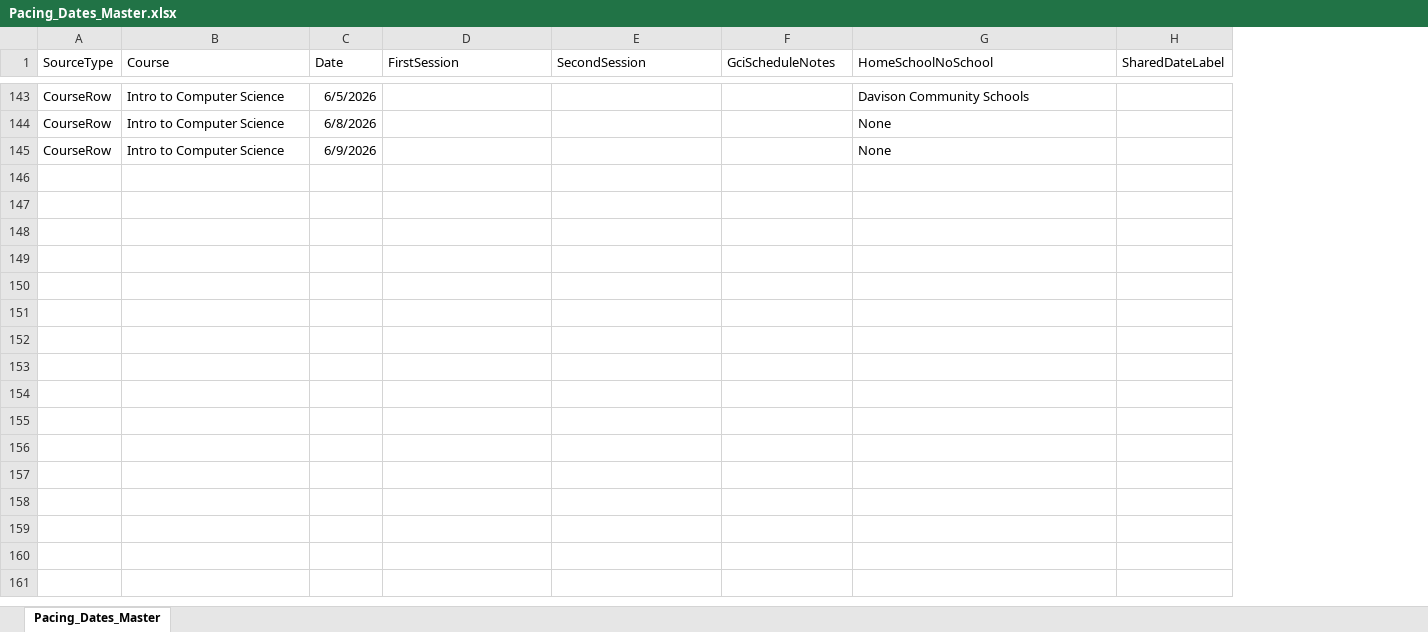
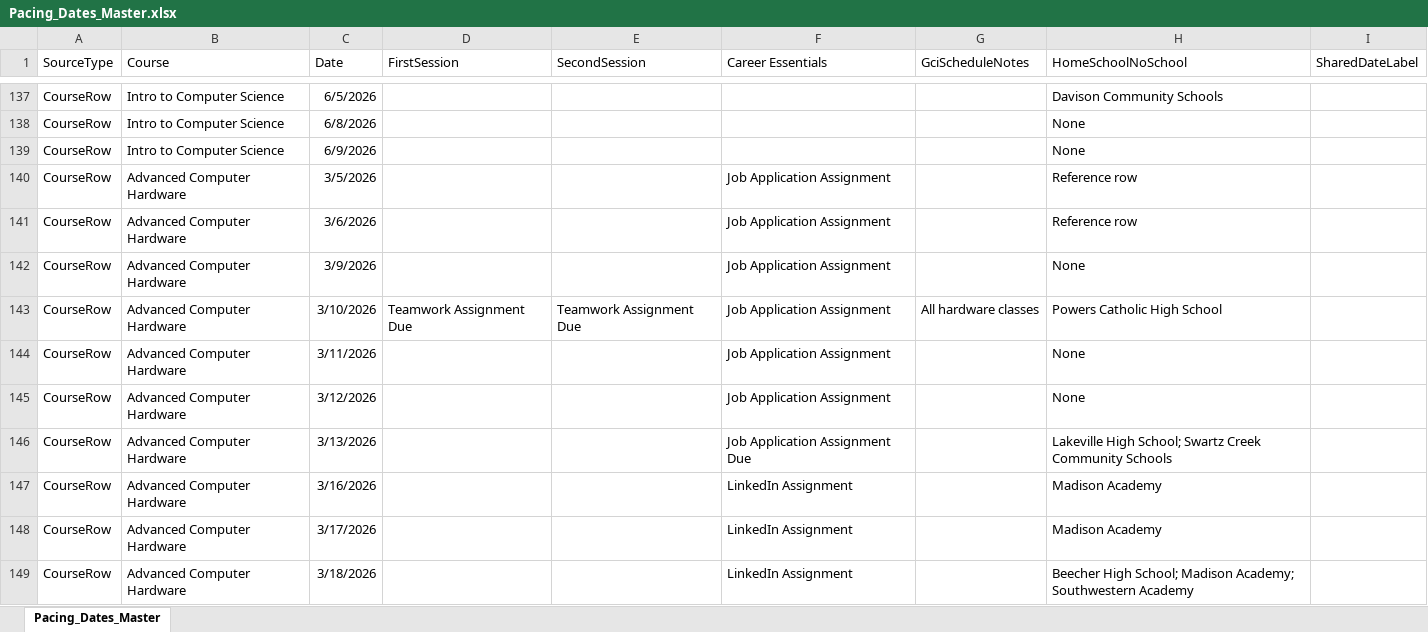
Before and after one commit to aspiece/GCI, an Excel workbook: Pacing_Dates_Master.xlsx, sheet Pacing_Dates_Master, drawn as a sheet; only a part is shown, gaps mark what is left out; values as stored, in another font and other column widths than the file's, no borders; the diff covers the shown part only; the diff names each change by its address in the sheet, - before the commit and + after, or states it on an @@ line.

Commit message:
Added Teamwork assignment

```diff
--- a/Pacing_Dates_Master.xlsx (sheet Pacing_Dates_Master)
+++ b/Pacing_Dates_Master.xlsx (sheet Pacing_Dates_Master)
+column F (Career Essentials), empty
+row 140: CourseRow | Advanced Computer Hardware | 3/5/2026 |  |  | Job Application Assignment |  | Reference row
+row 141: CourseRow | Advanced Computer Hardware | 3/6/2026 |  |  | Job Application Assignment |  | Reference row
+row 142: CourseRow | Advanced Computer Hardware | 3/9/2026 |  |  | Job Application Assignment |  | None
+row 143: CourseRow | Advanced Computer Hardware | 3/10/2026 | Teamwork Assignment Due | Teamwork Assignment Due | Job Application Assignment | All hardware classes | Powers Catholic High School
+row 144: CourseRow | Advanced Computer Hardware | 3/11/2026 |  |  | Job Application Assignment |  | None
+row 145: CourseRow | Advanced Computer Hardware | 3/12/2026 |  |  | Job Application Assignment |  | None
+row 146: CourseRow | Advanced Computer Hardware | 3/13/2026 |  |  | Job Application Assignment Due |  | Lakeville High School; Swartz Creek Community Schools
+row 147: CourseRow | Advanced Computer Hardware | 3/16/2026 |  |  | LinkedIn Assignment |  | Madison Academy
+row 148: CourseRow | Advanced Computer Hardware | 3/17/2026 |  |  | LinkedIn Assignment |  | Madison Academy
+row 149: CourseRow | Advanced Computer Hardware | 3/18/2026 |  |  | LinkedIn Assignment |  | Beecher High School; Madison Academy; Southwestern Academy
```
Also changed, not shown: 21 added rows, 107 hidden or unhidden rows, 29 edited cells and cell formats elsewhere in this sheet, hidden cells, 1 other file.
